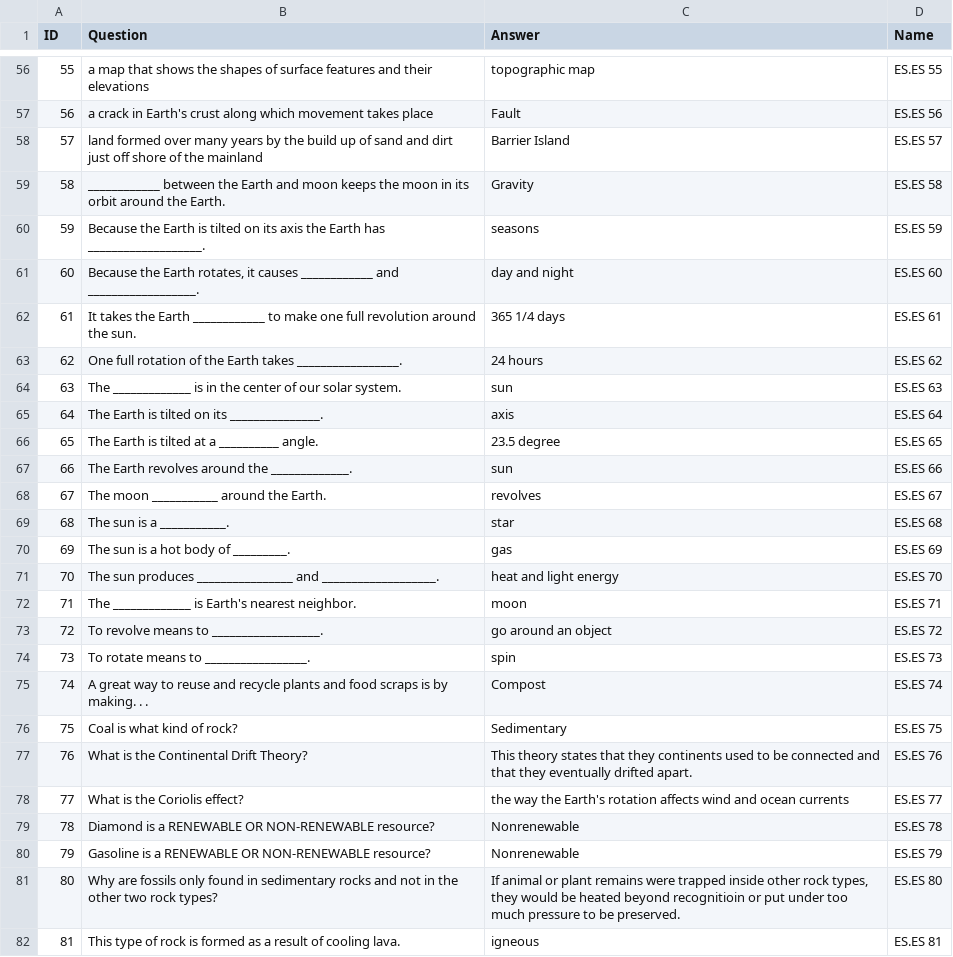
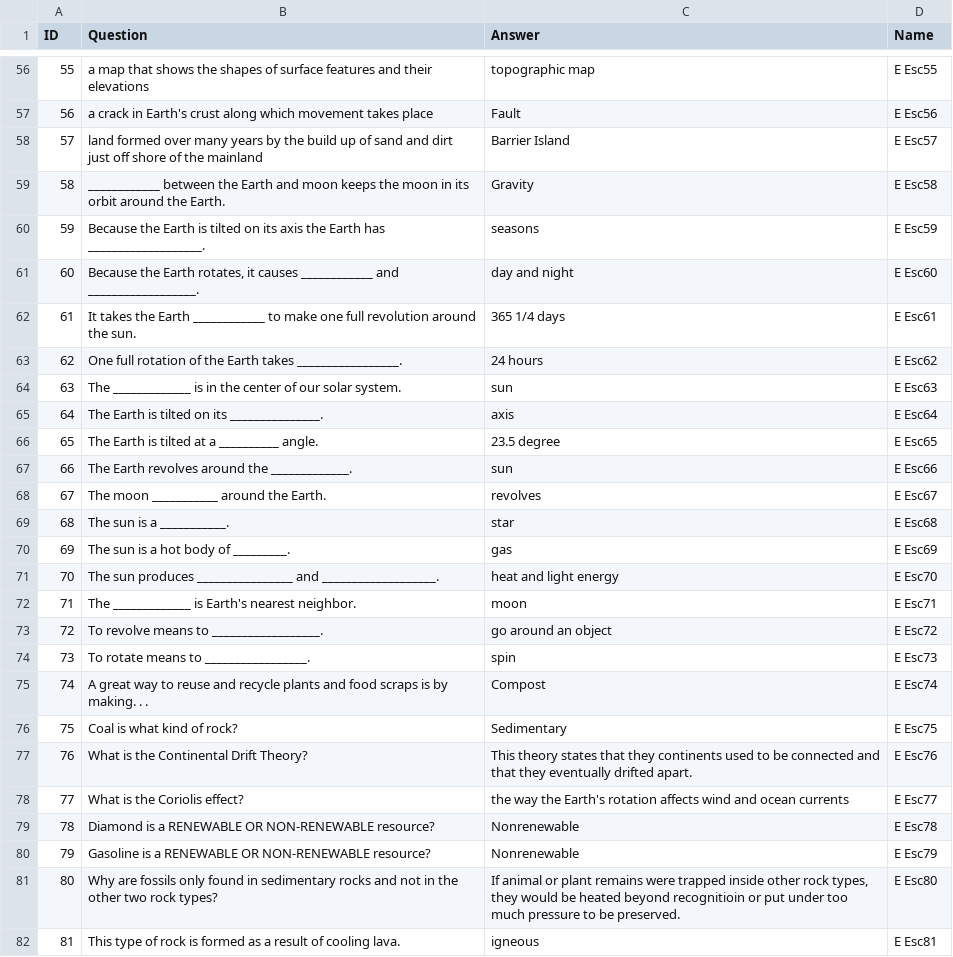
Before and after one commit to Danny-Dasilva/RDL-Questions, a CSV file: ES.csv, drawn as a sheet; only a part is shown, gaps mark what is left out; the diff covers the shown part only; the diff names each change by its address in the sheet, - before the commit and + after, or states it on an @@ line.

```diff
--- a/ES.csv
+++ b/ES.csv
-D56 (Name): ES.ES 55
+D56 (Name): E Esc55
-D57 (Name): ES.ES 56
+D57 (Name): E Esc56
-D58 (Name): ES.ES 57
+D58 (Name): E Esc57
-D59 (Name): ES.ES 58
+D59 (Name): E Esc58
-D60 (Name): ES.ES 59
+D60 (Name): E Esc59
-D61 (Name): ES.ES 60
+D61 (Name): E Esc60
-D62 (Name): ES.ES 61
+D62 (Name): E Esc61
-D63 (Name): ES.ES 62
+D63 (Name): E Esc62
-D64 (Name): ES.ES 63
+D64 (Name): E Esc63
-D65 (Name): ES.ES 64
+D65 (Name): E Esc64
-D66 (Name): ES.ES 65
+D66 (Name): E Esc65
-D67 (Name): ES.ES 66
+D67 (Name): E Esc66
-D68 (Name): ES.ES 67
+D68 (Name): E Esc67
-D69 (Name): ES.ES 68
+D69 (Name): E Esc68
-D70 (Name): ES.ES 69
+D70 (Name): E Esc69
-D71 (Name): ES.ES 70
+D71 (Name): E Esc70
-D72 (Name): ES.ES 71
+D72 (Name): E Esc71
-D73 (Name): ES.ES 72
+D73 (Name): E Esc72
-D74 (Name): ES.ES 73
+D74 (Name): E Esc73
-D75 (Name): ES.ES 74
+D75 (Name): E Esc74
-D76 (Name): ES.ES 75
+D76 (Name): E Esc75
-D77 (Name): ES.ES 76
+D77 (Name): E Esc76
-D78 (Name): ES.ES 77
+D78 (Name): E Esc77
-D79 (Name): ES.ES 78
+D79 (Name): E Esc78
-D80 (Name): ES.ES 79
+D80 (Name): E Esc79
-D81 (Name): ES.ES 80
+D81 (Name): E Esc80
-D82 (Name): ES.ES 81
+D82 (Name): E Esc81
```
Also changed, not shown: 124 edited cells elsewhere in this file, 2 other files.
